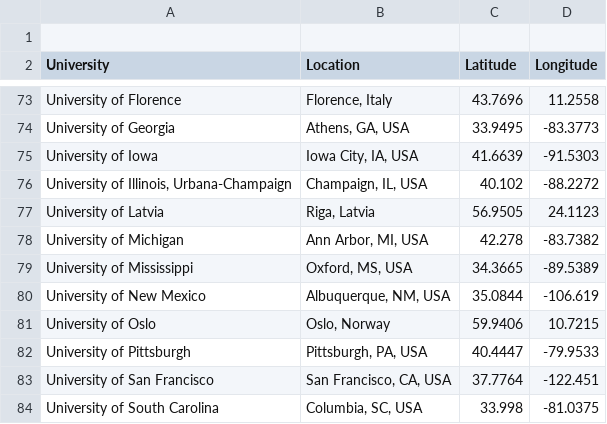
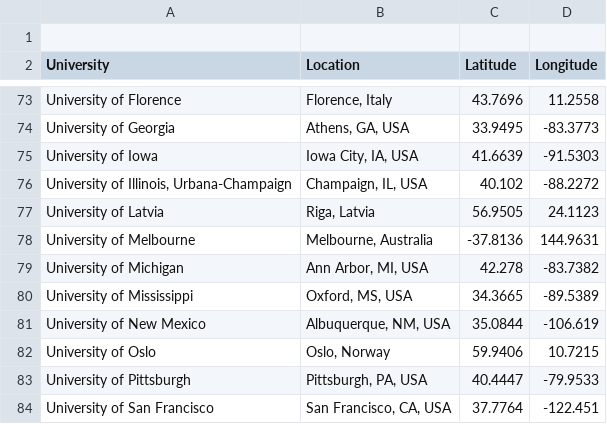
Before and after one commit to lobsterbush/charlescrabtree.org, a CSV file: data/visited_universities_coords.csv, drawn as a sheet; only a part is shown, gaps mark what is left out; the shorter side is filled out with more unchanged rows; the diff names each change by its address in the sheet, - before the commit and + after, or states it on an @@ line.

Commit message:
Add University of Melbourne, add padding to » list markers
Co-Authored-By: Oz <oz-agent@warp.dev>

```diff
--- a/data/visited_universities_coords.csv
+++ b/data/visited_universities_coords.csv
+row 78: University of Melbourne | Melbourne, Australia | -37.8136 | 144.9631
```
Also changed, not shown: 2 other files.
